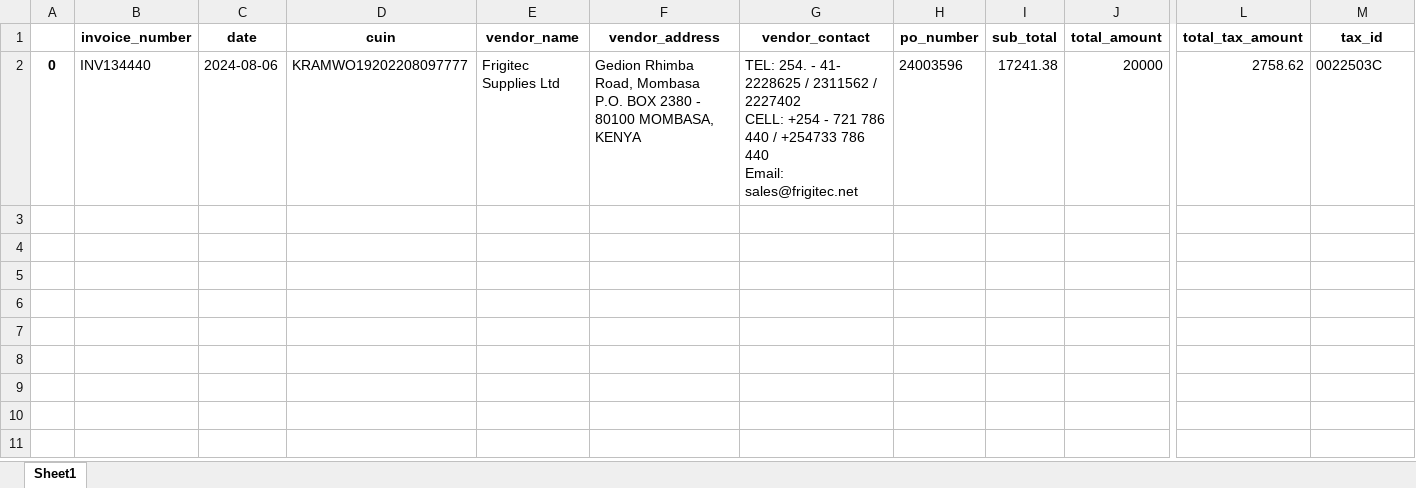
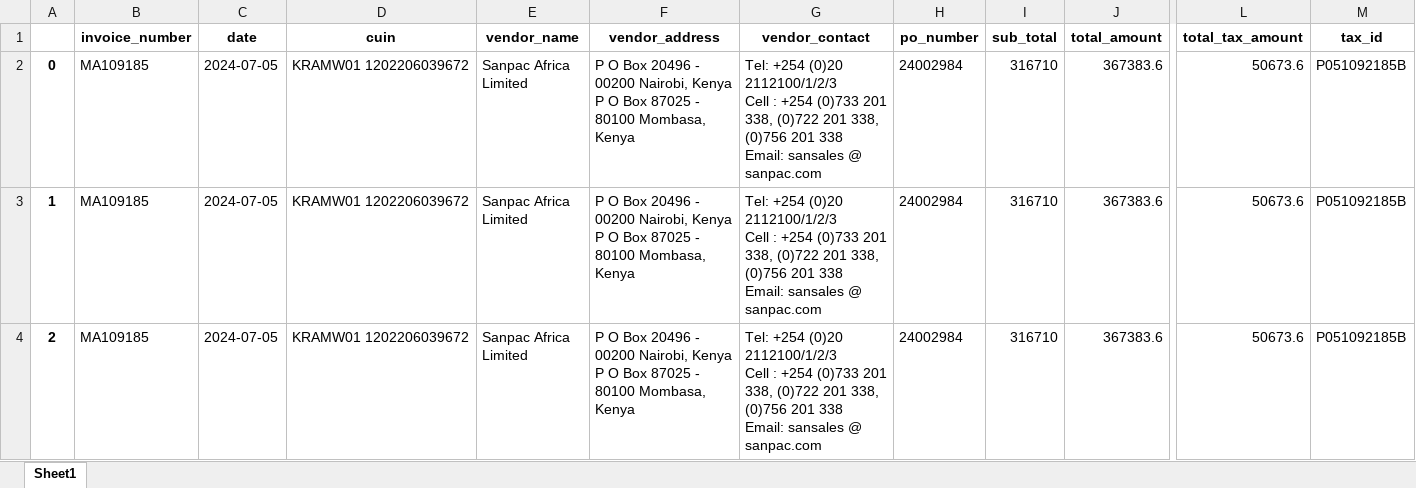
Before and after one commit to Akshay00008/POPL_Invoice_Process_Automation, an Excel workbook: invoice_data.xlsx, sheet Sheet1, drawn as a sheet; only a part is shown, gaps mark what is left out; values as stored, in another font and other column widths than the file's, no borders; rows hold the shown columns only; ↵ is a line break in a cell; the diff covers the shown part only; the diff names each change by its address in the sheet, - before the commit and + after, or states it on an @@ line.

```diff
--- a/invoice_data.xlsx (sheet Sheet1)
+++ b/invoice_data.xlsx (sheet Sheet1)
-B2 (invoice_number): INV134440
+B2 (invoice_number): MA109185
-C2 (date): 2024-08-06
+C2 (date): 2024-07-05
-D2 (cuin): KRAMWO19202208097777
+D2 (cuin): KRAMW01 1202206039672
-E2 (vendor_name): Frigitec Supplies Ltd
+E2 (vendor_name): Sanpac Africa Limited
-F2 (vendor_address): Gedion Rhimba Road, Mombasa ↵ P.O. BOX 2380 - 80100 MOMBASA, KENYA
+F2 (vendor_address): P O Box 20496 - 00200 Nairobi, Kenya ↵ P O Box 87025 - 80100 Mombasa, Kenya
-G2 (vendor_contact): TEL: 254. - 41- 2228625 / 2311562 / 2227402 ↵ CELL: +254 - 721 786 440 / +254733 786 440 ↵ Email: sales@frigitec.net
+G2 (vendor_contact): Tel: +254 (0)20 2112100/1/2/3 ↵ Cell : +254 (0)733 201 338, (0)722 201 338, (0)756 201 338 ↵ Email: sansales @ sanpac.com
-H2 (po_number): 24003596
+H2 (po_number): 24002984
-I2 (sub_total): 17241.38
+I2 (sub_total): 316710
-J2 (total_amount): 20000
+J2 (total_amount): 367383.6
-L2 (total_tax_amount): 2758.62
+L2 (total_tax_amount): 50673.6
-M2 (tax_id): 0022503C
+M2 (tax_id): P051092185B
+row 3: 1 | MA109185 | 2024-07-05 | KRAMW01 1202206039672 | Sanpac Africa Limited | P O Box 20496 - 00200 Nairobi, Kenya ↵ P O Box 87025 - 80100 Mombasa, Kenya | Tel: +254 (0)20 2112100/1/2/3 ↵ Cell : +254 (0)733 201 338, (0)722 201 338, (0)756 201 338 ↵ Email: sansales @ sanpac.com | 24002984 | 316710 | 367383.6 | 50673.6 | P051092185B
+row 4: 2 | MA109185 | 2024-07-05 | KRAMW01 1202206039672 | Sanpac Africa Limited | P O Box 20496 - 00200 Nairobi, Kenya ↵ P O Box 87025 - 80100 Mombasa, Kenya | Tel: +254 (0)20 2112100/1/2/3 ↵ Cell : +254 (0)733 201 338, (0)722 201 338, (0)756 201 338 ↵ Email: sansales @ sanpac.com | 24002984 | 316710 | 367383.6 | 50673.6 | P051092185B
```
Also changed, not shown: 7 edited cells elsewhere in this sheet, 3 other files.
